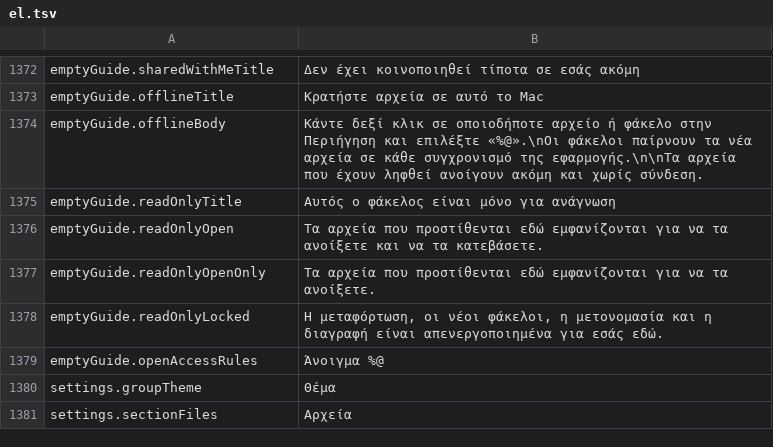
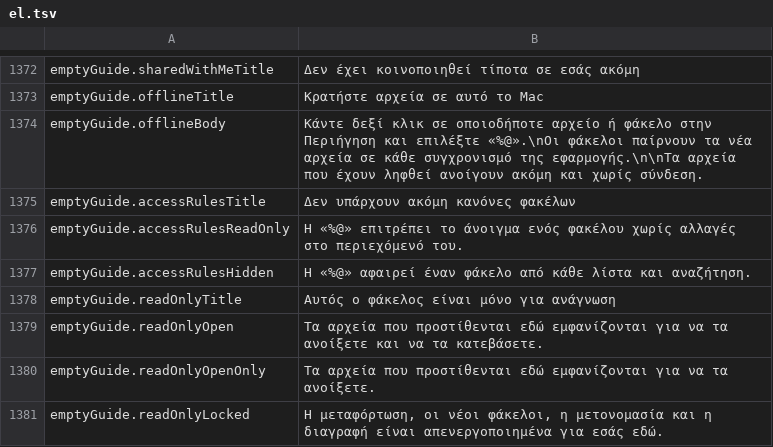
Before and after one commit to PhillipMaizza/NextExplorer-iOS, a TSV file: Packages/Localization/translations/el.tsv, drawn as a sheet; only a part is shown, gaps mark what is left out; the shorter side is filled out with more unchanged rows.

```diff
--- a/Packages/Localization/translations/el.tsv
+++ b/Packages/Localization/translations/el.tsv
@@ -1374,2 +1374,5 @@ emptyGuide.offlineTitle	Κρατήστε αρχεία σε αυτό το Mac
 emptyGuide.offlineBody	Κάντε δεξί κλικ σε οποιοδήποτε αρχείο ή φάκελο στην Περιήγηση και επιλέξτε «%@».\nΟι φάκελοι παίρνουν τα νέα αρχεία σε κάθε συγχρονισμό της εφαρμογής.\n\nΤα αρχεία που έχουν ληφθεί ανοίγουν ακόμη και χωρίς σύνδεση.
+emptyGuide.accessRulesTitle	Δεν υπάρχουν ακόμη κανόνες φακέλων
+emptyGuide.accessRulesReadOnly	Η «%@» επιτρέπει το άνοιγμα ενός φακέλου χωρίς αλλαγές στο περιεχόμενό του.
+emptyGuide.accessRulesHidden	Η «%@» αφαιρεί έναν φάκελο από κάθε λίστα και αναζήτηση.
 emptyGuide.readOnlyTitle	Αυτός ο φάκελος είναι μόνο για ανάγνωση
```
Also changed, not shown: Packages/Localization/translations/hi.tsv, Packages/Localization/translations/ja.tsv, 30 other files.
